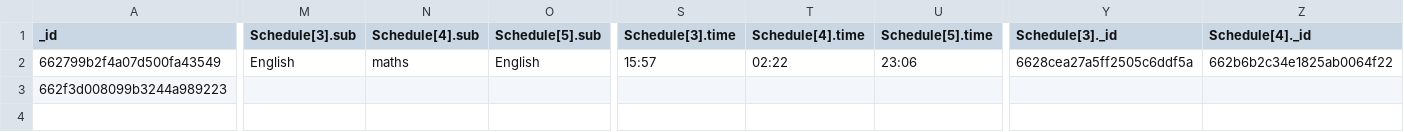
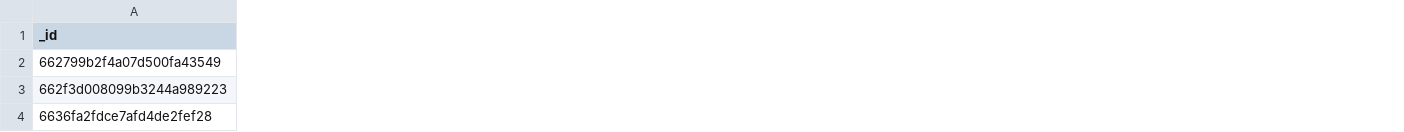
Before and after one commit to karthik0902/School-Management_System, a CSV file: mongoDb/School_Management.teacherusers.csv, drawn as a sheet; only a part is shown, gaps mark what is left out; removed rows and columns are numbered as before the commit, all else as after; rows hold the shown columns only; the diff covers the shown part only; the diff names each change by its address in the sheet, - before the commit and + after, or states it on an @@ line.

```diff
--- a/mongoDb/School_Management.teacherusers.csv
+++ b/mongoDb/School_Management.teacherusers.csv
-column M (Schedule[3].sub), row 2: English
-column N (Schedule[4].sub), row 2: maths
-column O (Schedule[5].sub), row 2: English
-column S (Schedule[3].time), row 2: 15:57
-column T (Schedule[4].time), row 2: 02:22
-column U (Schedule[5].time), row 2: 23:06
-column Y (Schedule[3]._id), row 2: 6628cea27a5ff2505c6ddf5a
-column Z (Schedule[4]._id), row 2: 662b6b2c34e1825ab0064f22
+row 4: 6636fa2fdce7afd4de2fef28
```
Also changed, not shown: 1 removed column and 16 edited cells elsewhere in this file, mongoDb/School_Management.adminusers.csv, 6 other files.
